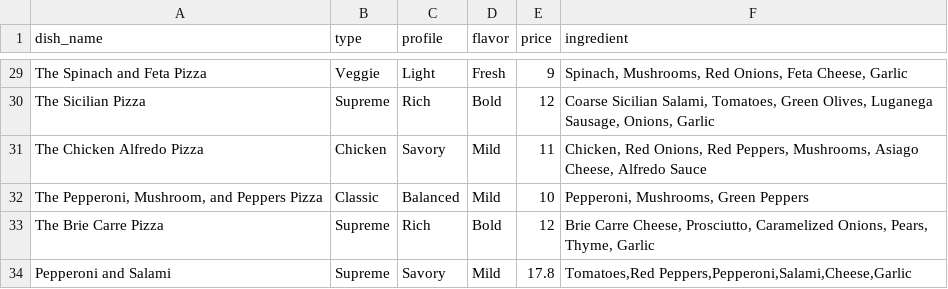
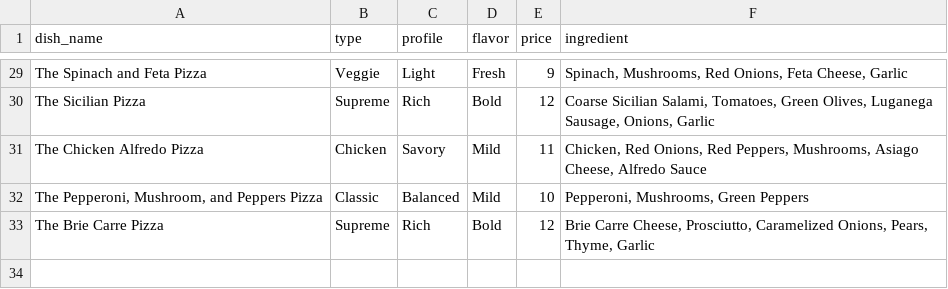
Before and after one commit to francisgunadi/aol_ai, a CSV file: upload/csv/menu.csv, drawn as a sheet; only a part is shown, gaps mark what is left out; the diff names each change by its address in the sheet, - before the commit and + after, or states it on an @@ line.

```diff
--- a/upload/csv/menu.csv
+++ b/upload/csv/menu.csv
-row 34: Pepperoni and Salami | Supreme | Savory | Mild | 17.8 | Tomatoes,Red Peppers,Pepperoni,Salami,Cheese,Garlic
```
Also changed, not shown: 12 other files.
